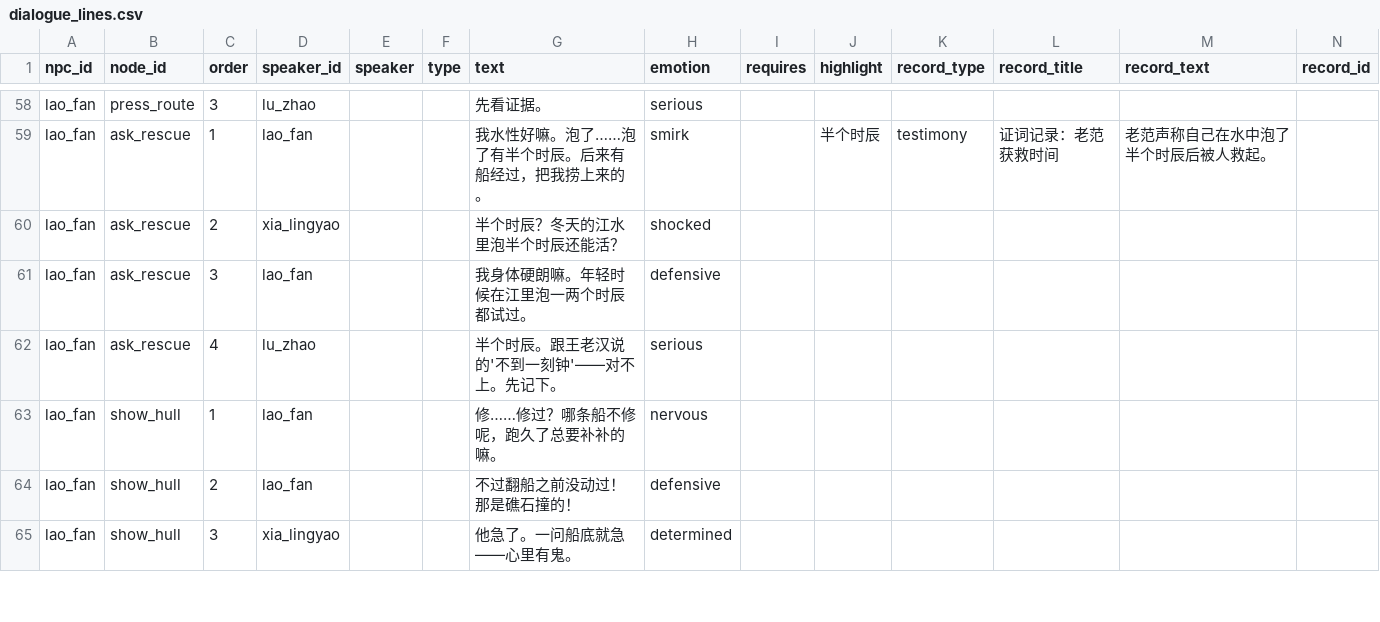
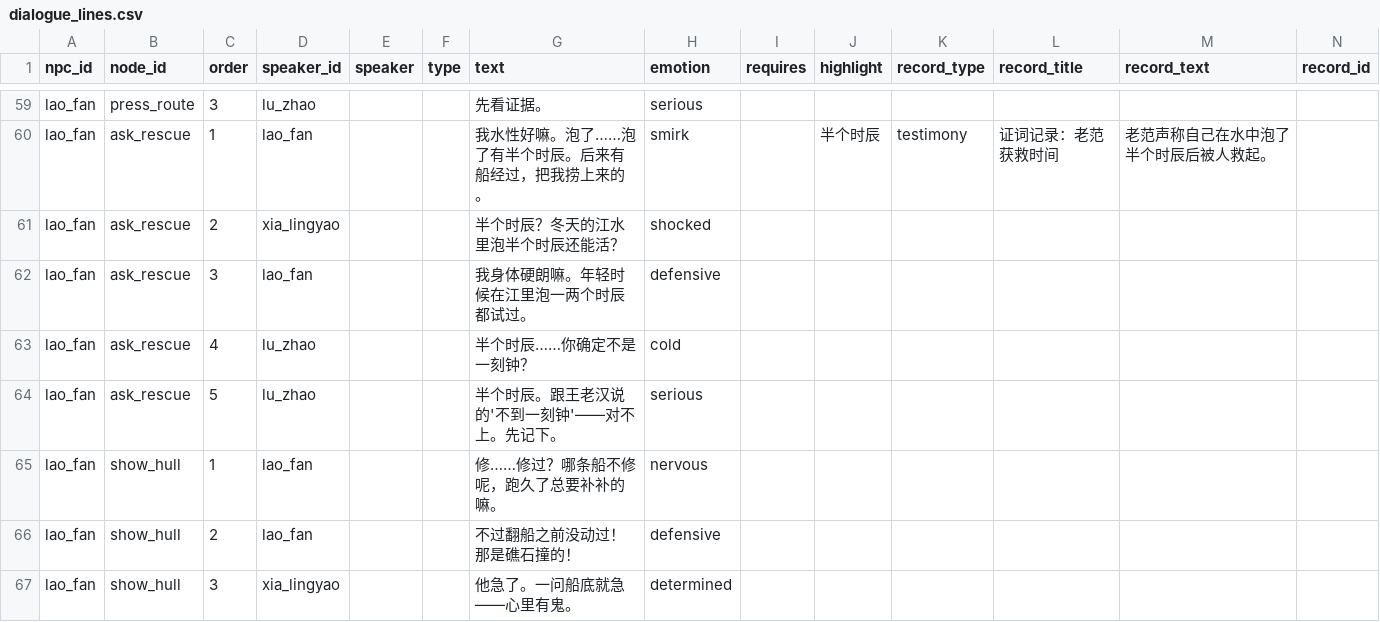
Before and after one commit to JimmyTheGit23/DetectiveSandbox, a CSV file: detective/data/case_tables/prologue_ferry/dialogue_lines.csv, drawn as a sheet; only a part is shown, gaps mark what is left out; the diff covers the shown part only.

```diff
--- a/detective/data/case_tables/prologue_ferry/dialogue_lines.csv
+++ b/detective/data/case_tables/prologue_ferry/dialogue_lines.csv
@@ -61,3 +62,4 @@ lao_fan,ask_rescue,2,xia_lingyao,,,半个时辰？冬天的江水里泡半个时
 lao_fan,ask_rescue,3,lao_fan,,,我身体硬朗嘛。年轻时候在江里泡一两个时辰都试过。,defensive,,,,,,
-lao_fan,ask_rescue,4,lu_zhao,,,半个时辰。跟王老汉说的'不到一刻钟'——对不上。先记下。,serious,,,,,,
+lao_fan,ask_rescue,4,lu_zhao,,,半个时辰……你确定不是一刻钟？,cold,,,,,,
+lao_fan,ask_rescue,5,lu_zhao,,,半个时辰。跟王老汉说的'不到一刻钟'——对不上。先记下。,serious,,,,,,
 lao_fan,show_hull,1,lao_fan,,,修……修过？哪条船不修呢，跑久了总要补补的嘛。,nervous,,,,,,
```
Also changed, not shown: 4 added rows and 9 edited cells elsewhere in this file, 2 other files.
